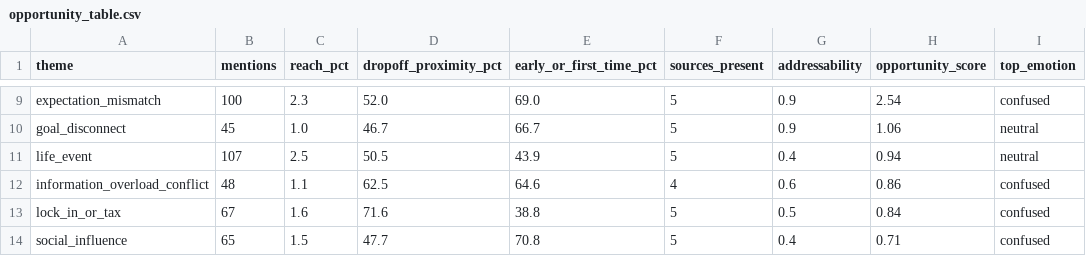
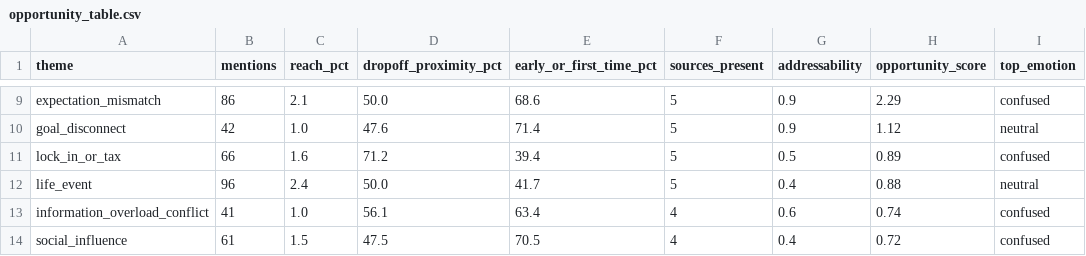
Before and after one commit to omkarpraval/groww-sip-discovery, a CSV file: outputs/opportunity_table.csv, drawn as a sheet; only a part is shown, gaps mark what is left out; removed rows and columns are numbered as before the commit, all else as after; the diff covers the shown part only; the diff names each change by its address in the sheet, - before the commit and + after, or states it on an @@ line.

```diff
--- a/outputs/opportunity_table.csv
+++ b/outputs/opportunity_table.csv
-B9 (mentions): 100
+B9 (mentions): 86
-C9 (reach_pct): 2.3
+C9 (reach_pct): 2.1
-D9 (dropoff_proximity_pct): 52.0
+D9 (dropoff_proximity_pct): 50.0
-E9 (early_or_first_time_pct): 69.0
+E9 (early_or_first_time_pct): 68.6
-H9 (opportunity_score): 2.54
+H9 (opportunity_score): 2.29
-B10 (mentions): 45
+B10 (mentions): 42
-D10 (dropoff_proximity_pct): 46.7
+D10 (dropoff_proximity_pct): 47.6
-E10 (early_or_first_time_pct): 66.7
+E10 (early_or_first_time_pct): 71.4
-H10 (opportunity_score): 1.06
+H10 (opportunity_score): 1.12
+row 11: lock_in_or_tax | 66 | 1.6 | 71.2 | 39.4 | 5 | 0.5 | 0.89 | confused
-B12 (mentions): 107
+B12 (mentions): 96
-C12 (reach_pct): 2.5
+C12 (reach_pct): 2.4
-D12 (dropoff_proximity_pct): 50.5
+D12 (dropoff_proximity_pct): 50.0
-E12 (early_or_first_time_pct): 43.9
+E12 (early_or_first_time_pct): 41.7
-H12 (opportunity_score): 0.94
+H12 (opportunity_score): 0.88
-B13 (mentions): 48
+B13 (mentions): 41
-C13 (reach_pct): 1.1
+C13 (reach_pct): 1.0
-D13 (dropoff_proximity_pct): 62.5
+D13 (dropoff_proximity_pct): 56.1
-E13 (early_or_first_time_pct): 64.6
+E13 (early_or_first_time_pct): 63.4
-H13 (opportunity_score): 0.86
+H13 (opportunity_score): 0.74
-row 13: lock_in_or_tax | 67 | 1.6 | 71.6 | 38.8 | 5 | 0.5 | 0.84 | confused
-B14 (mentions): 65
+B14 (mentions): 61
-D14 (dropoff_proximity_pct): 47.7
+D14 (dropoff_proximity_pct): 47.5
-E14 (early_or_first_time_pct): 70.8
+E14 (early_or_first_time_pct): 70.5
-F14 (sources_present): 5
+F14 (sources_present): 4
-H14 (opportunity_score): 0.71
+H14 (opportunity_score): 0.72
```
Also changed, not shown: 1 added row, 1 removed row and 30 edited cells elsewhere in this file, 1 other file.
